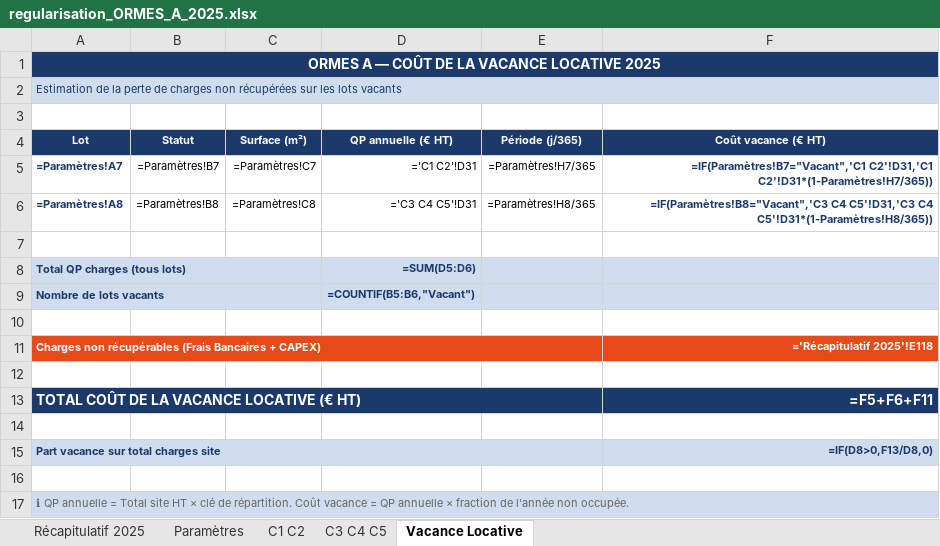
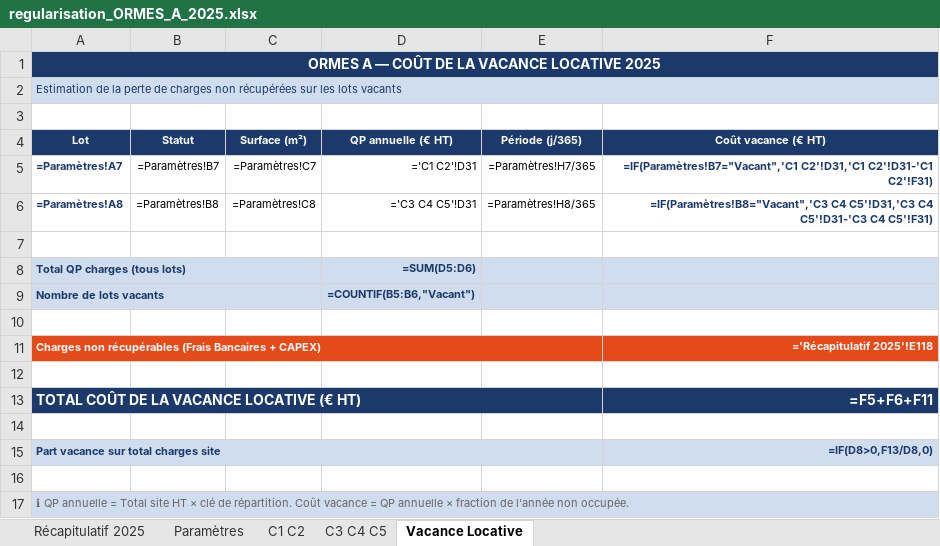
Before and after one commit to matisselebretonmatisselebreton-arch/salut, an Excel workbook: regularisation_ORMES_A_2025.xlsx, sheet Vacance Locative, drawn as a sheet; values as stored, in another font and other column widths than the file's, no borders; formulas without a stored value are shown as written; the diff names each change by its address in the sheet, - before the commit and + after, or states it on an @@ line.

```diff
--- a/regularisation_ORMES_A_2025.xlsx (sheet Vacance Locative)
+++ b/regularisation_ORMES_A_2025.xlsx (sheet Vacance Locative)
-F5 (Coût vacance (€ HT)): =IF(Paramètres!B7="Vacant",'C1 C2'!D31,'C1 C2'!D31*(1-Paramètres!H7/365))
+F5 (Coût vacance (€ HT)): =IF(Paramètres!B7="Vacant",'C1 C2'!D31,'C1 C2'!D31-'C1 C2'!F31)
-F6 (Coût vacance (€ HT)): …C5'!D31,'C3 C4 C5'!D31*(1-Paramètres!H8/365))
+F6 (Coût vacance (€ HT)): …C5'!D31,'C3 C4 C5'!D31-'C3 C4 C5'!F31)
```
Also changed, not shown: sheet Paramètres, sheet Récapitulatif 2025, 1 other file.
